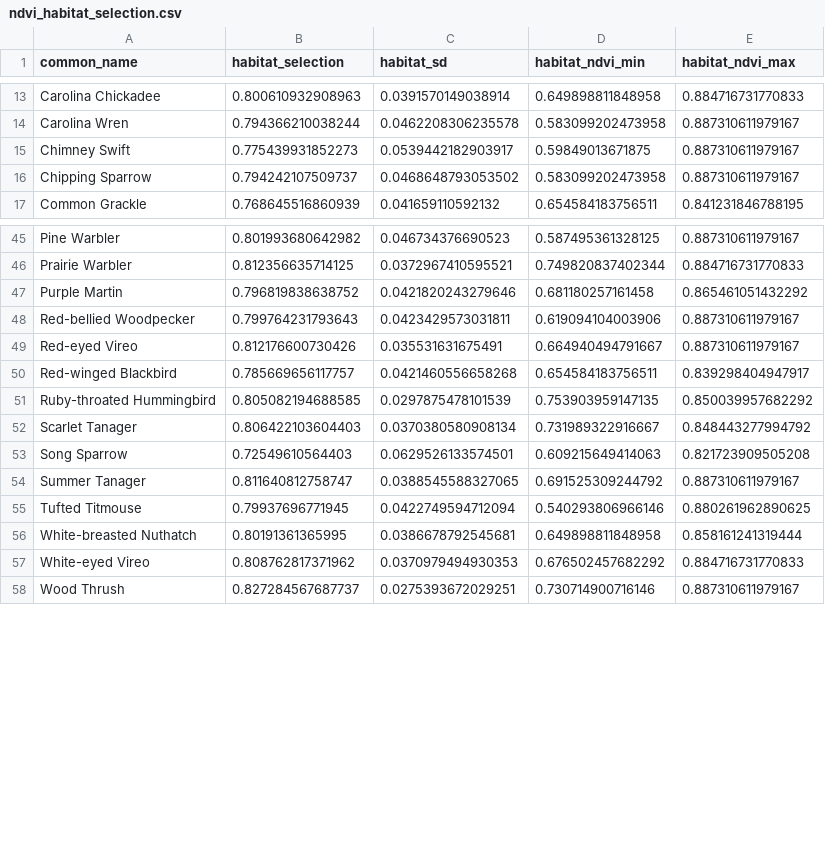
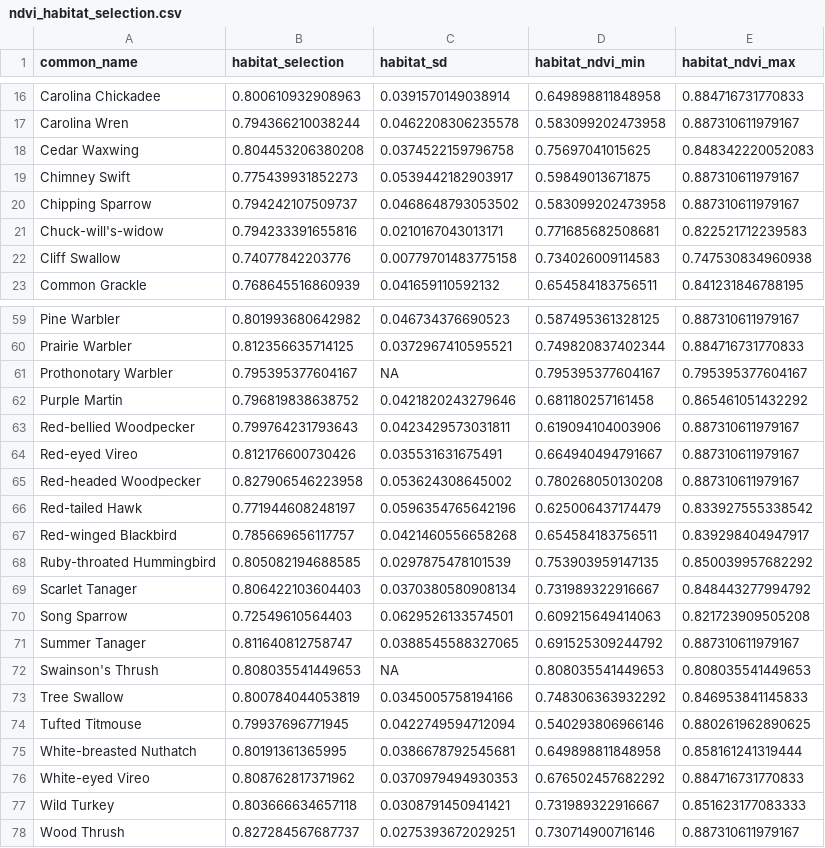
Before and after one commit to hurlbertlab/mbbs-analysis, a CSV file: data/species-traits/ndvi_habitat_selection.csv, drawn as a sheet; only a part is shown, gaps mark what is left out; the diff covers the shown part only; the diff names each change by its address in the sheet, - before the commit and + after, or states it on an @@ line.

```diff
--- a/data/species-traits/ndvi_habitat_selection.csv
+++ b/data/species-traits/ndvi_habitat_selection.csv
+row 18: Cedar Waxwing | 0.804453206380208 | 0.0374522159796758 | 0.75697041015625 | 0.848342220052083
+row 21: Chuck-will's-widow | 0.794233391655816 | 0.0210167043013171 | 0.771685682508681 | 0.822521712239583
+row 22: Cliff Swallow | 0.74077842203776 | 0.00779701483775158 | 0.734026009114583 | 0.747530834960938
+row 61: Prothonotary Warbler | 0.795395377604167 | NA | 0.795395377604167 | 0.795395377604167
+row 65: Red-headed Woodpecker | 0.827906546223958 | 0.053624308645002 | 0.780268050130208 | 0.887310611979167
+row 66: Red-tailed Hawk | 0.771944608248197 | 0.0596354765642196 | 0.625006437174479 | 0.833927555338542
+row 72: Swainson's Thrush | 0.808035541449653 | NA | 0.808035541449653 | 0.808035541449653
+row 73: Tree Swallow | 0.800784044053819 | 0.0345005758194166 | 0.748306363932292 | 0.846953841145833
+row 77: Wild Turkey | 0.803666634657118 | 0.0308791450941421 | 0.731989322916667 | 0.851623177083333
```
Also changed, not shown: 11 added rows elsewhere in this file, data/species-traits/climate_position.csv, data/species-traits/species_list.csv, 6 other files.
